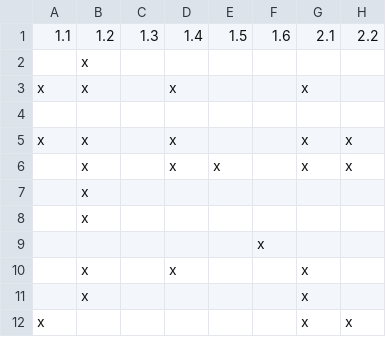
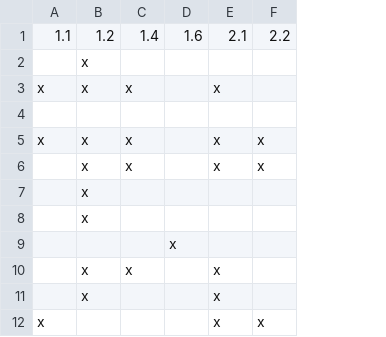
Before and after one commit to ldbc/ldbc_snb_docs, a CSV file: query-cards/choke-points-queries.csv, drawn as a sheet; only a part is shown; the diff names each change by its address in the sheet, - before the commit and + after, or states it on an @@ line.

Commit message:
Remove CP1.3 and 1.5 from query specification files

```diff
--- a/query-cards/choke-points-queries.csv
+++ b/query-cards/choke-points-queries.csv
-column C, row 1: 1.3
-column E, rows 1-6: 1.5 |  |  |  |  | x
```
Also changed, not shown: 37 other files.
